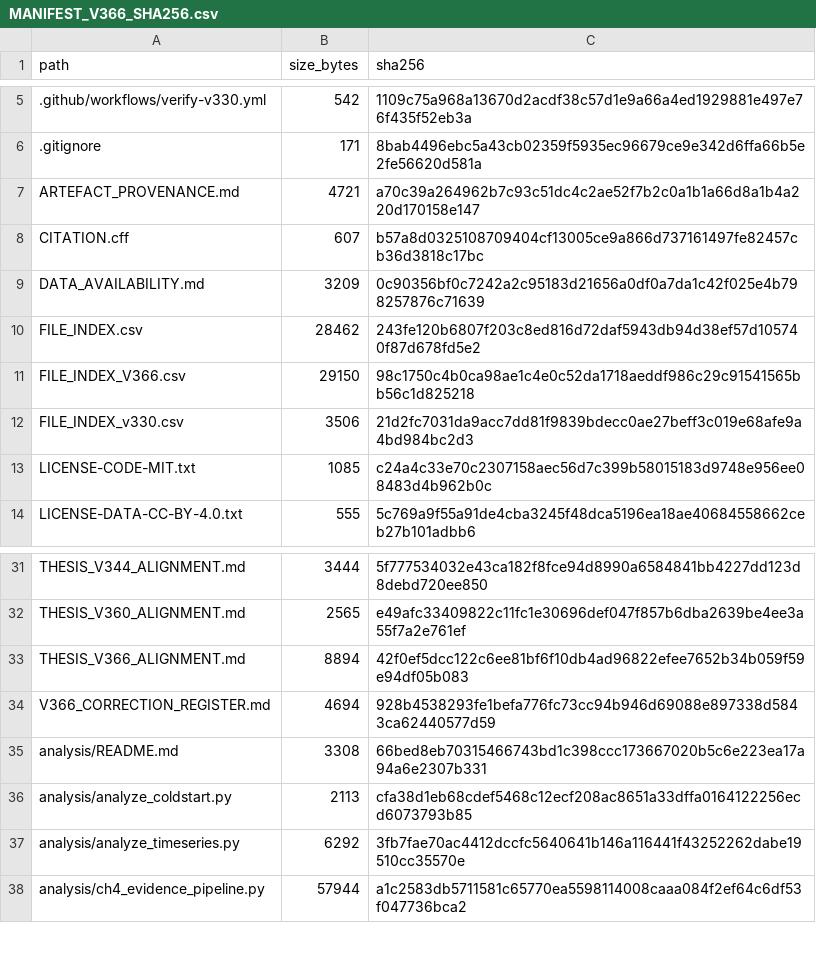
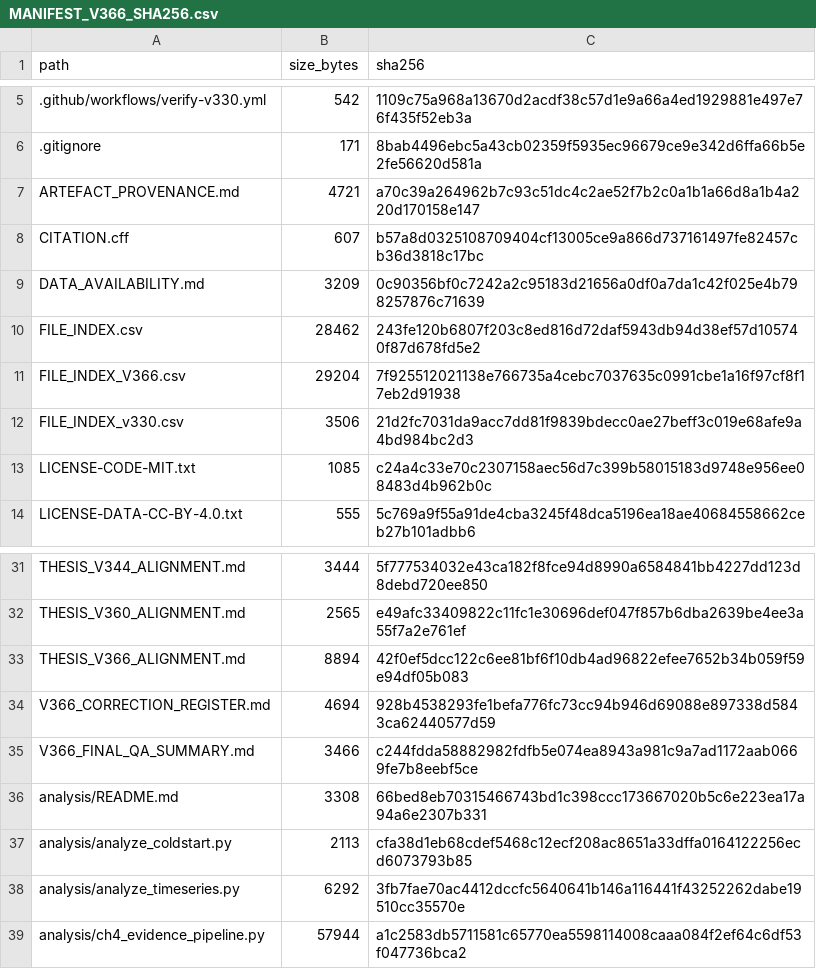
Before and after one commit to Ch4pkRzg4r/django-cross-platform-benchmark, a CSV file: MANIFEST_V366_SHA256.csv, drawn as a sheet; only a part is shown, gaps mark what is left out.

```diff
--- a/MANIFEST_V366_SHA256.csv
+++ b/MANIFEST_V366_SHA256.csv
@@ -10,3 +10,3 @@ DATA_AVAILABILITY.md,3209,0c90356bf0c7242a2c95183d21656a0df0a7da1c42f025e4b79825
 FILE_INDEX.csv,28462,243fe120b6807f203c8ed816d72daf5943db94d38ef57d105740f87d678fd5e2
-FILE_INDEX_V366.csv,29150,98c1750c4b0ca98ae1c4e0c52da1718aeddf986c29c91541565bb56c1d825218
+FILE_INDEX_V366.csv,29204,7f925512021138e766735a4cebc7037635c0991cbe1a16f97cf8f17eb2d91938
 FILE_INDEX_v330.csv,3506,21d2fc7031da9acc7dd81f9839bdecc0ae27beff3c019e68afe9a4bd984bc2d3
@@ -34,2 +34,3 @@ THESIS_V366_ALIGNMENT.md,8894,42f0ef5dcc122c6ee81bf6f10db4ad96822efee7652b34b059
 V366_CORRECTION_REGISTER.md,4694,928b4538293fe1befa776fc73cc94b946d69088e897338d5843ca62440577d59
+V366_FINAL_QA_SUMMARY.md,3466,c244fdda58882982fdfb5e074ea8943a981c9a7ad1172aab0669fe7b8eebf5ce
 analysis/README.md,3308,66bed8eb70315466743bd1c398ccc173667020b5c6e223ea17a94a6e2307b331
```
Also changed, not shown: FILE_INDEX_V366.csv.
